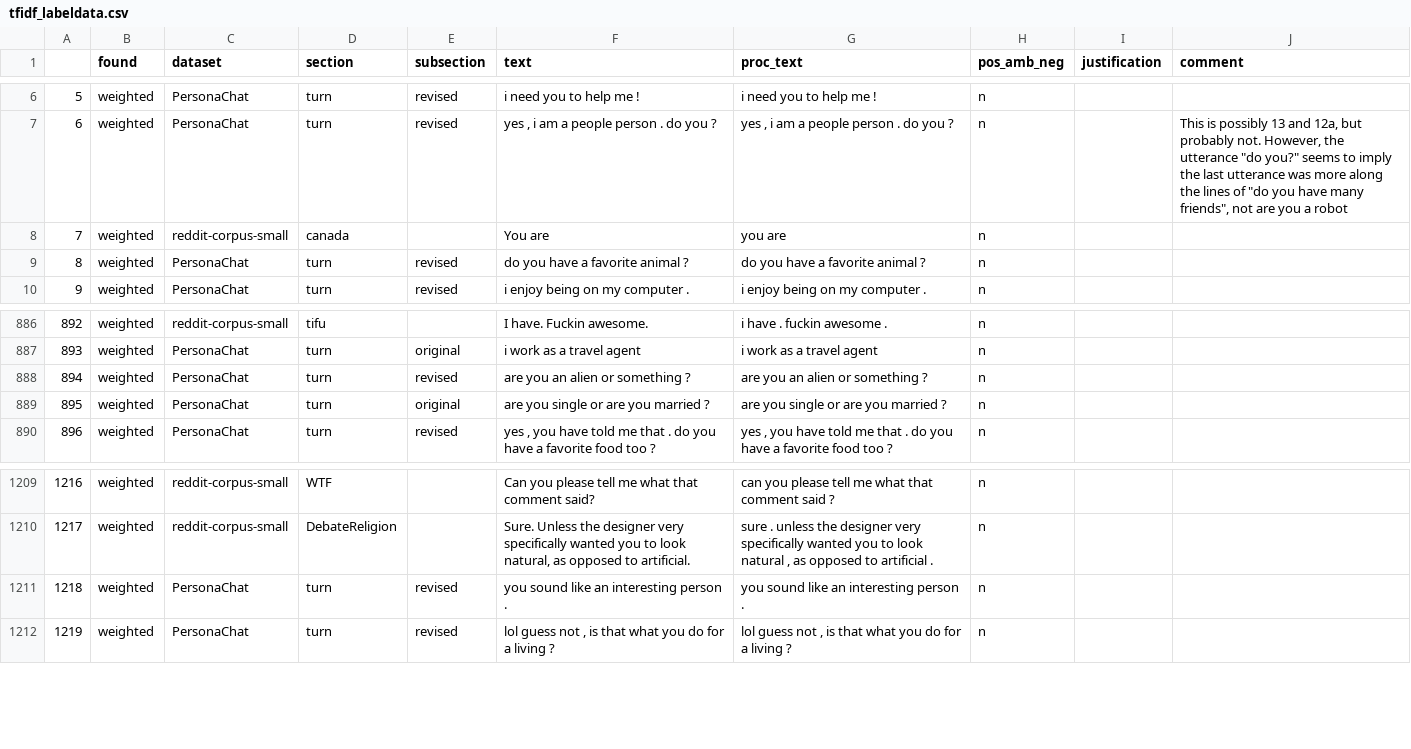
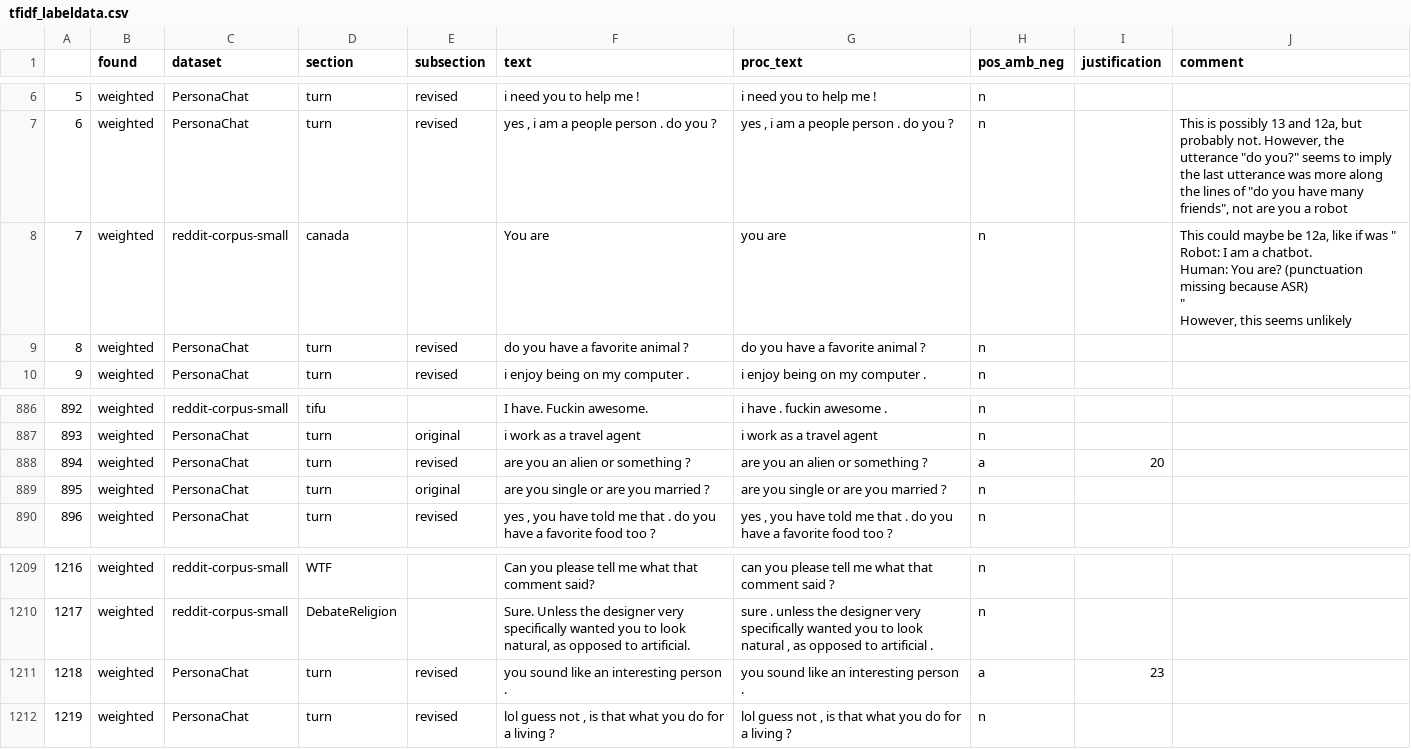
Before and after one commit to DNGros/R-U-A-Robot, a CSV file: datatoy/labels/tfidf_labeldata.csv, drawn as a sheet; only a part is shown, gaps mark what is left out; ↵ is a line break in a cell; the diff names each change by its address in the sheet, - before the commit and + after, or states it on an @@ line.

```diff
--- a/datatoy/labels/tfidf_labeldata.csv
+++ b/datatoy/labels/tfidf_labeldata.csv
-J8 (comment): (empty)
+J8 (comment): This could maybe be 12a, like if was " ↵ Robot: I am a chatbot. ↵ Human: You are? (punctuation missing because ASR) ↵ " ↵ However, this seems unlikely
-H888 (pos_amb_neg): n
+H888 (pos_amb_neg): a
-I888 (justification): (empty)
+I888 (justification): 20
-H1211 (pos_amb_neg): n
+H1211 (pos_amb_neg): a
-I1211 (justification): (empty)
+I1211 (justification): 23
```
Also changed, not shown: datatoy/labels/part1_survey_data.csv, 5 other files.
